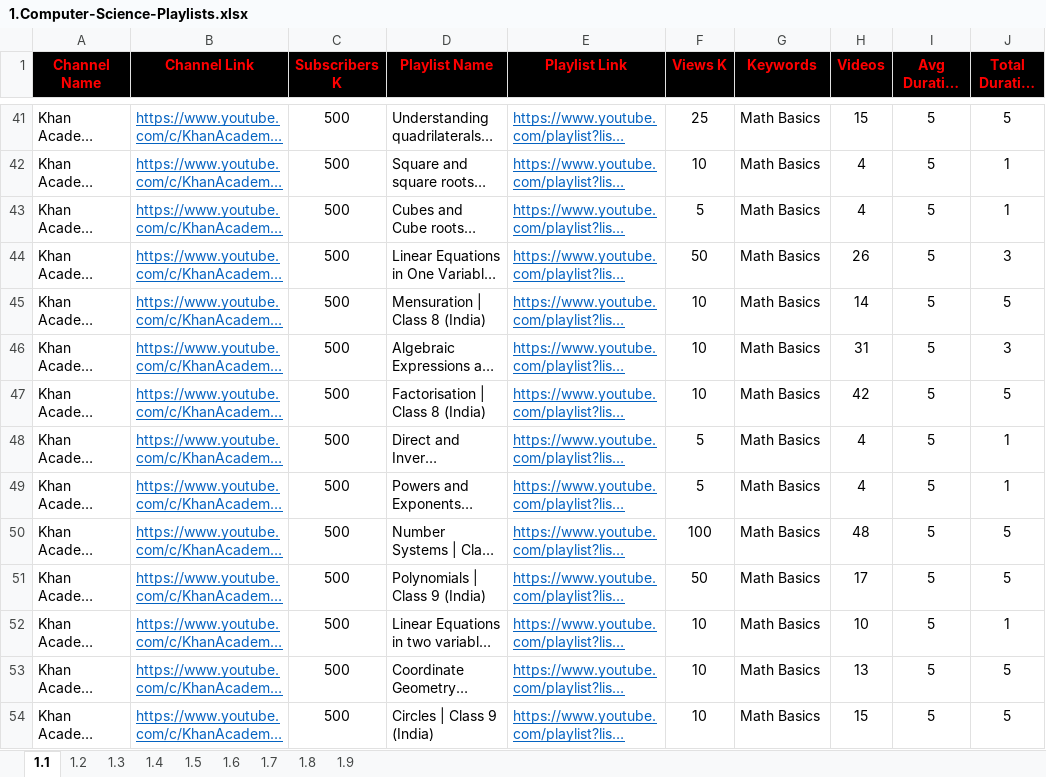
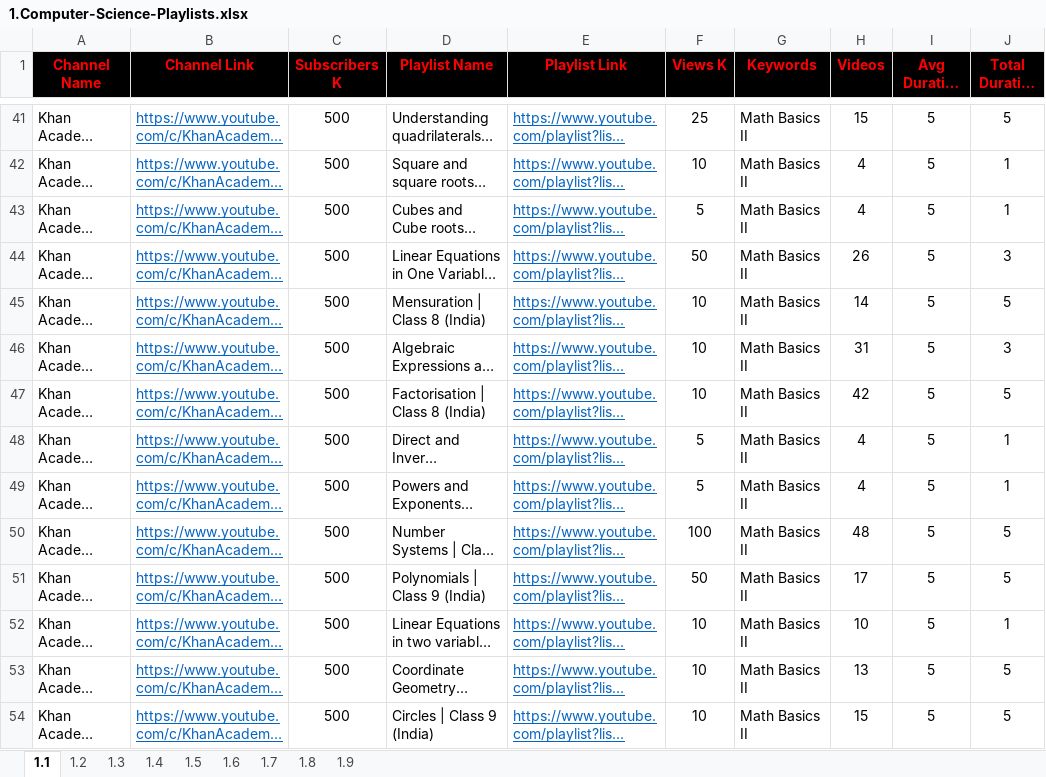
Before and after one commit to MarwanELAdawy/YouTube-Playlists, an Excel workbook: 1.Computer-Science-Playlists.xlsx, sheet 1.1, drawn as a sheet; only a part is shown, gaps mark what is left out; long unchanged cells end in …; values as stored, in another font and other column widths than the file's, no borders; the diff covers the shown part only; the diff names each change by its address in the sheet, - before the commit and + after, or states it on an @@ line.

```diff
--- a/1.Computer-Science-Playlists.xlsx (sheet 1.1)
+++ b/1.Computer-Science-Playlists.xlsx (sheet 1.1)
-G41:G54 (Keywords): Math Basics
+G41:G54 (Keywords): Math Basics II
```
Also changed, not shown: 51 edited cells elsewhere in this sheet.
